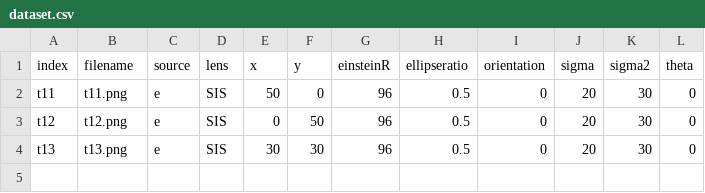
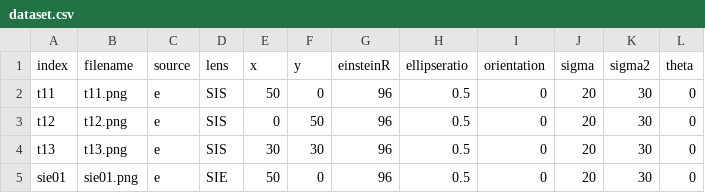
Before and after one commit to CosmoAI-AES/CosmoSim, a CSV file: RegressionTest/debug2026june/dataset.csv, drawn as a sheet; the diff names each change by its address in the sheet, - before the commit and + after, or states it on an @@ line.

Commit message:
Changed debug test with a SIE example

```diff
--- a/RegressionTest/debug2026june/dataset.csv
+++ b/RegressionTest/debug2026june/dataset.csv
+row 5: sie01 | sie01.png | e | SIE | 50 | 0 | 96 | 0.5 | 0 | 20 | 30 | 0
```
Also changed, not shown: 1 other file.
